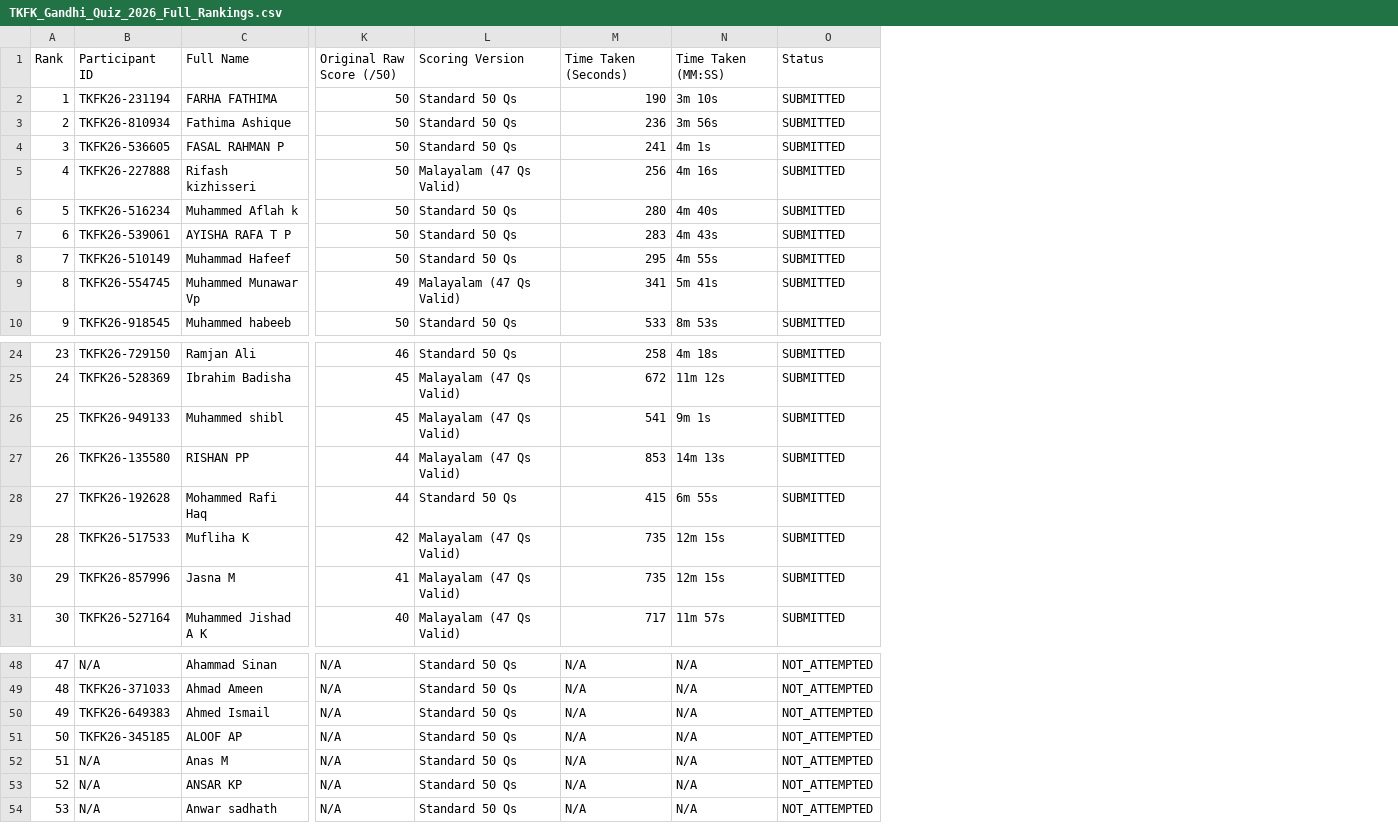
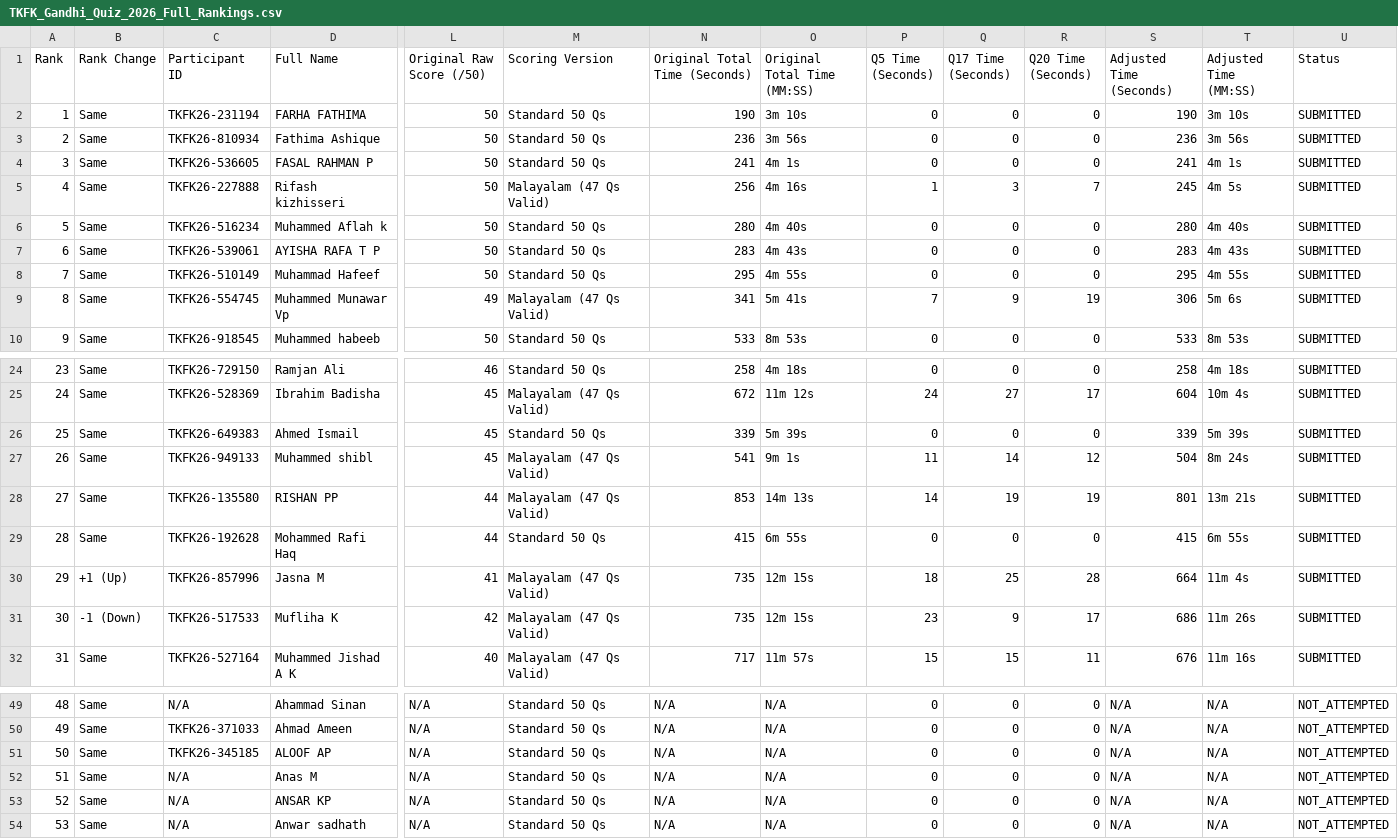
Before and after one commit to muhammedparad/tkfk.in, a CSV file: public/downloads/TKFK_Gandhi_Quiz_2026_Full_Rankings.csv, drawn as a sheet; only a part is shown, gaps mark what is left out; removed rows and columns are numbered as before the commit, all else as after; rows hold the shown columns only; the diff names each change by its address in the sheet, - before the commit and + after, or states it on an @@ line.

Commit message:
feat: apply Malayalam per-question time normalization for leaderboard fairness

```diff
--- a/public/downloads/TKFK_Gandhi_Quiz_2026_Full_Rankings.csv
+++ b/public/downloads/TKFK_Gandhi_Quiz_2026_Full_Rankings.csv
+column B (Rank Change), rows 2-10: all Same; rows 24-25: Same | Same; rows 27-29: all Same; rows 31-32: -1 (Down) | Same; rows 49-54: all Same
+column P (Q5 Time (Seconds)), rows 2-10: 0 | 0 | 0 | 1 | 0 | 0 | 0 | 7 | 0; rows 24-25: 0 | 24; rows 27-29: 11 | 14 | 0; rows 31-32: 23 | 15; rows 49-54: all 0
+column Q (Q17 Time (Seconds)), rows 2-10: 0 | 0 | 0 | 3 | 0 | 0 | 0 | 9 | 0; rows 24-25: 0 | 27; rows 27-29: 14 | 19 | 0; rows 31-32: 9 | 15; rows 49-54: all 0
+column R (Q20 Time (Seconds)), rows 2-10: 0 | 0 | 0 | 7 | 0 | 0 | 0 | 19 | 0; rows 24-25: 0 | 17; rows 27-29: 12 | 19 | 0; rows 31-32: 17 | 11; rows 49-54: all 0
+column S (Adjusted Time (Seconds)), rows 2-10: 190 | 236 | 241 | 245 | 280 | 283 | 295 | 306 | 533; rows 24-25: 258 | 604; rows 27-29: 504 | 801 | 415; rows 31-32: 686 | 676; rows 49-54: all N/A
+column T (Adjusted Time (MM:SS)), rows 2-10: 3m 10s | 3m 56s | 4m 1s | 4m 5s | 4m 40s | 4m 43s | 4m 55s | 5m 6s | 8m 53s; rows 24-25: 4m 18s | 10m 4s; rows 27-29: 8m 24s | 13m 21s | 6m 55s; rows 31-32: 11m 26s | 11m 16s; rows 49-54: all N/A
-N1: Time Taken (Seconds)
+N1: Original Total Time (Seconds)
-O1: Time Taken (MM:SS)
+O1: Original Total Time (MM:SS)
+row 26: 25 | Same | TKFK26-649383 | Ahmed Ismail | 45 | Standard 50 Qs | 339 | 5m 39s | 0 | 0 | 0 | 339 | 5m 39s | SUBMITTED
@@ column A (Rank) renumbered between rows 27 and 50 @@
-row 50: 49 | TKFK26-649383 | Ahmed Ismail | N/A | Standard 50 Qs | N/A | N/A | NOT_ATTEMPTED
```
Also changed, not shown: 10 other files.
